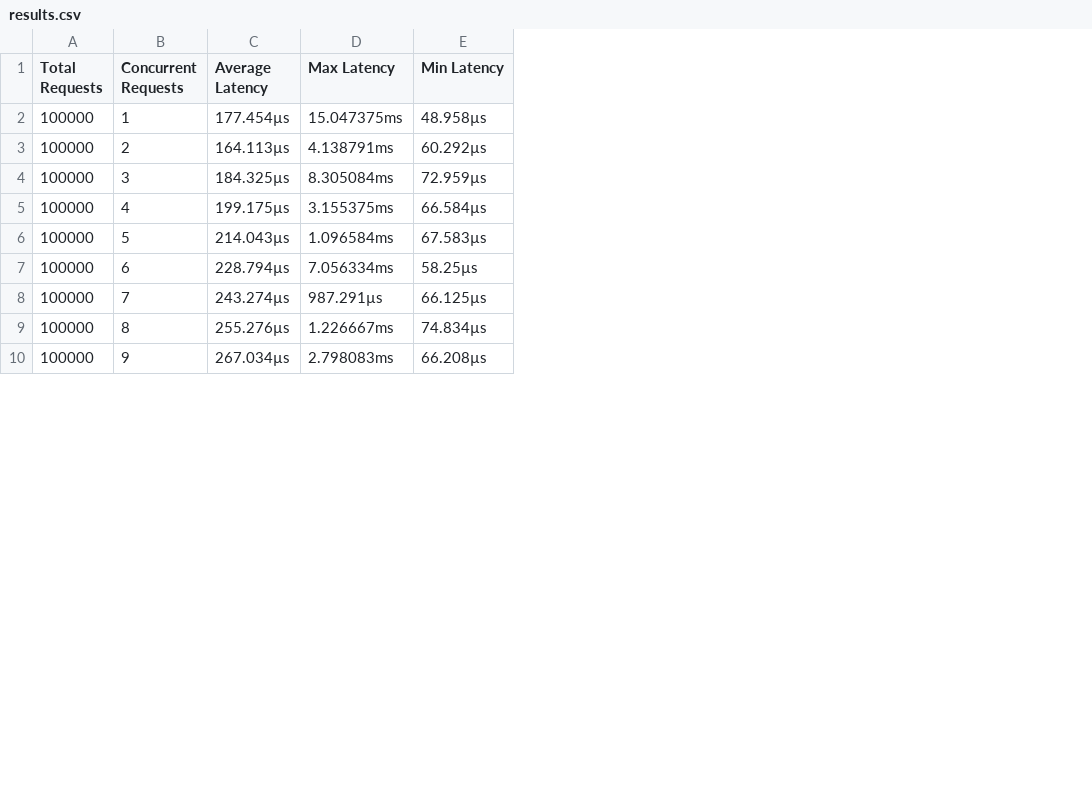
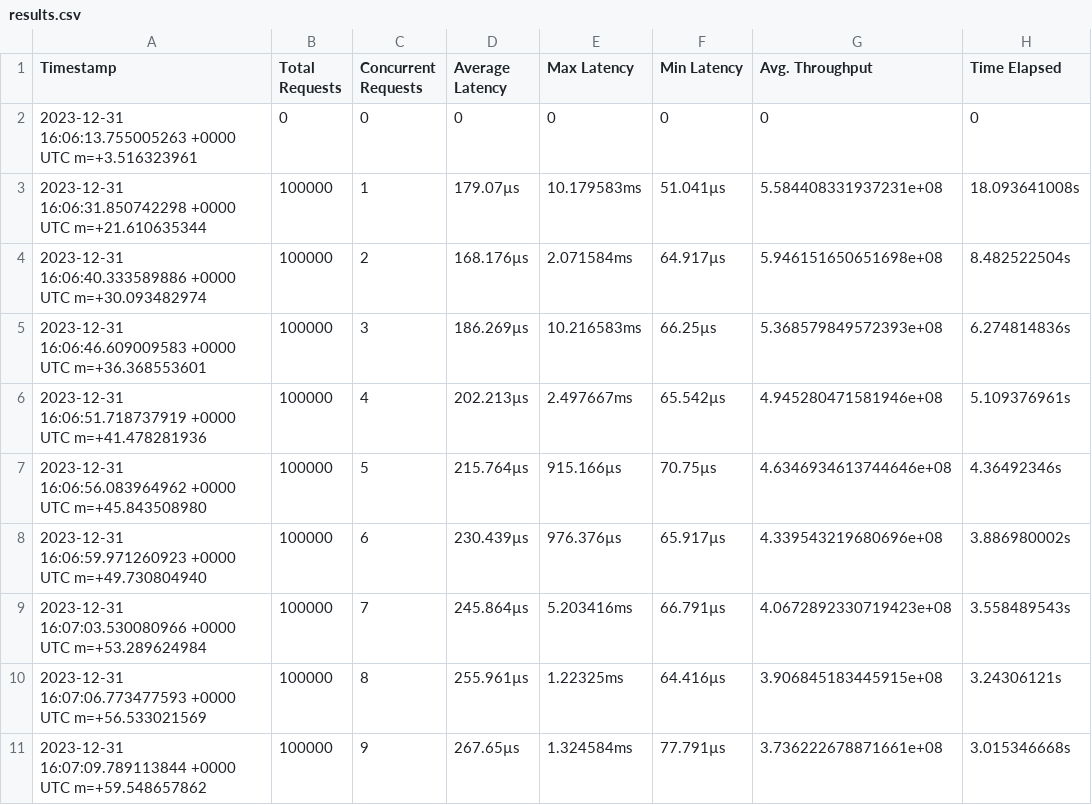
Before and after one commit to louisloechel/CloudServiceBenchmarking, a CSV file: results.csv, drawn as a sheet; only a part is shown; addresses are those after the commit; the diff covers the shown part only; the diff names each change by its address in the sheet, - before the commit and + after, or states it on an @@ line.

Commit message:
update results

```diff
--- a/results.csv
+++ b/results.csv
+column A (Timestamp), rows 3-11: 2023-12-31 16:06:31.850742298 +0000 UTC m=+21.610635344 | 2023-12-31 16:06:40.333589886 +0000 UTC m=+30.093482974 | 2023-12-31 16:06:46.609009583 +0000 UTC m=+36.368553601 | 2023-12-31 16:06:51.718737919 +0000 UTC m=+41.478281936 | 2023-12-31 16:06:56.083964962 +0000 UTC m=+45.843508980 | 2023-12-31 16:06:59.971260923 +0000 UTC m=+49.730804940 | 2023-12-31 16:07:03.530080966 +0000 UTC m=+53.289624984 | 2023-12-31 16:07:06.773477593 +0000 UTC m=+56.533021569 | 2023-12-31 16:07:09.789113844 +0000 UTC m=+59.548657862
+column G (Avg. Throughput), rows 3-11: 5.584408331937231e+08 | 5.946151650651698e+08 | 5.368579849572393e+08 | 4.945280471581946e+08 | 4.6346934613744646e+08 | 4.339543219680696e+08 | 4.0672892330719423e+08 | 3.906845183445915e+08 | 3.736222678871661e+08
+column H (Time Elapsed), rows 3-11: 18.093641008s | 8.482522504s | 6.274814836s | 5.109376961s | 4.36492346s | 3.886980002s | 3.558489543s | 3.24306121s | 3.015346668s
+row 2: 2023-12-31 16:06:13.755005263 +0000 UTC m=+3.516323961 | 0 | 0 | 0 | 0 | 0 | 0 | 0
-D3 (Average Latency): 177.454µs
+D3 (Average Latency): 179.07µs
-E3 (Max Latency): 15.047375ms
+E3 (Max Latency): 10.179583ms
-F3 (Min Latency): 48.958µs
+F3 (Min Latency): 51.041µs
-D4 (Average Latency): 164.113µs
+D4 (Average Latency): 168.176µs
-E4 (Max Latency): 4.138791ms
+E4 (Max Latency): 2.071584ms
-F4 (Min Latency): 60.292µs
+F4 (Min Latency): 64.917µs
-D5 (Average Latency): 184.325µs
+D5 (Average Latency): 186.269µs
-E5 (Max Latency): 8.305084ms
+E5 (Max Latency): 10.216583ms
-F5 (Min Latency): 72.959µs
+F5 (Min Latency): 66.25µs
-D6 (Average Latency): 199.175µs
+D6 (Average Latency): 202.213µs
-E6 (Max Latency): 3.155375ms
+E6 (Max Latency): 2.497667ms
-F6 (Min Latency): 66.584µs
+F6 (Min Latency): 65.542µs
-D7 (Average Latency): 214.043µs
+D7 (Average Latency): 215.764µs
-E7 (Max Latency): 1.096584ms
+E7 (Max Latency): 915.166µs
-F7 (Min Latency): 67.583µs
+F7 (Min Latency): 70.75µs
-D8 (Average Latency): 228.794µs
+D8 (Average Latency): 230.439µs
-E8 (Max Latency): 7.056334ms
+E8 (Max Latency): 976.376µs
-F8 (Min Latency): 58.25µs
+F8 (Min Latency): 65.917µs
-D9 (Average Latency): 243.274µs
+D9 (Average Latency): 245.864µs
-E9 (Max Latency): 987.291µs
+E9 (Max Latency): 5.203416ms
-F9 (Min Latency): 66.125µs
+F9 (Min Latency): 66.791µs
-D10 (Average Latency): 255.276µs
+D10 (Average Latency): 255.961µs
-E10 (Max Latency): 1.226667ms
+E10 (Max Latency): 1.22325ms
-F10 (Min Latency): 74.834µs
+F10 (Min Latency): 64.416µs
-D11 (Average Latency): 267.034µs
+D11 (Average Latency): 267.65µs
-E11 (Max Latency): 2.798083ms
+E11 (Max Latency): 1.324584ms
-F11 (Min Latency): 66.208µs
+F11 (Min Latency): 77.791µs
```
Also changed, not shown: 3 edited cells elsewhere in this file.
